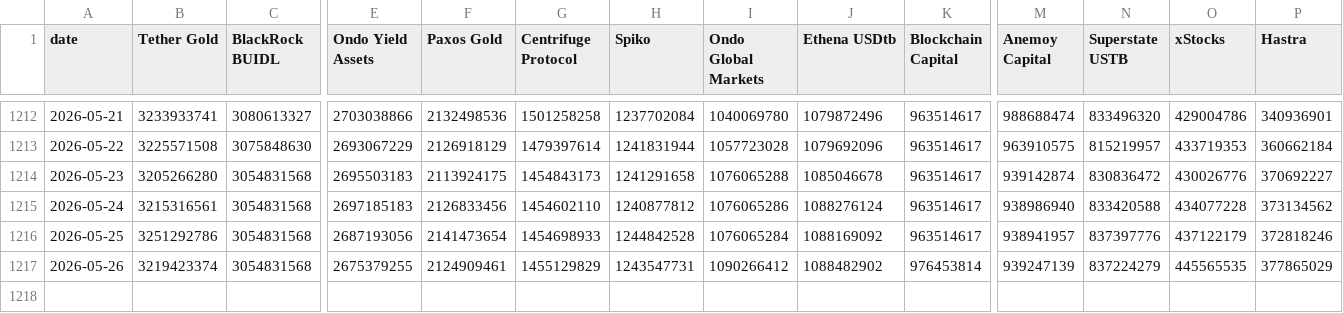
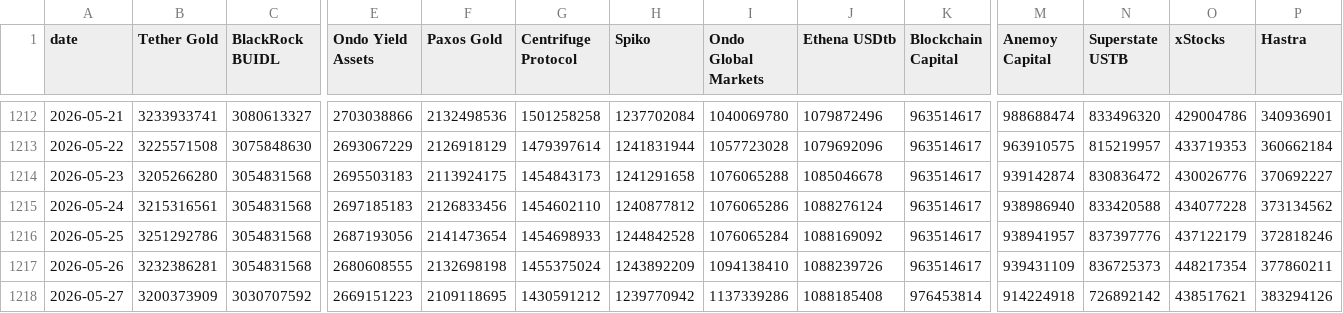
Before and after one commit to kittycapital/rwa-dashboard, a CSV file: data/rwa_top_protocols_history.csv, drawn as a sheet; only a part is shown, gaps mark what is left out; rows hold the shown columns only; the diff names each change by its address in the sheet, - before the commit and + after, or states it on an @@ line.

```diff
--- a/data/rwa_top_protocols_history.csv
+++ b/data/rwa_top_protocols_history.csv
-B1217 (Tether Gold): 3219423374
+B1217 (Tether Gold): 3232386281
-E1217 (Ondo Yield Assets): 2675379255
+E1217 (Ondo Yield Assets): 2680608555
-F1217 (Paxos Gold): 2124909461
+F1217 (Paxos Gold): 2132698198
-G1217 (Centrifuge Protocol): 1455129829
+G1217 (Centrifuge Protocol): 1455375024
-H1217 (Spiko): 1243547731
+H1217 (Spiko): 1243892209
-I1217 (Ondo Global Markets): 1090266412
+I1217 (Ondo Global Markets): 1094138410
-J1217 (Ethena USDtb): 1088482902
+J1217 (Ethena USDtb): 1088239726
-K1217 (Blockchain Capital): 976453814
+K1217 (Blockchain Capital): 963514617
-M1217 (Anemoy Capital): 939247139
+M1217 (Anemoy Capital): 939431109
-N1217 (Superstate USTB): 837224279
+N1217 (Superstate USTB): 836725373
-O1217 (xStocks): 445565535
+O1217 (xStocks): 448217354
-P1217 (Hastra): 377865029
+P1217 (Hastra): 377860211
+row 1218: 2026-05-27 | 3200373909 | 3030707592 | 2669151223 | 2109118695 | 1430591212 | 1239770942 | 1137339286 | 1088185408 | 976453814 | 914224918 | 726892142 | 438517621 | 383294126
```
Also changed, not shown: data/rwa_category_history.csv, data/rwa_chains.csv, 3 other files.
